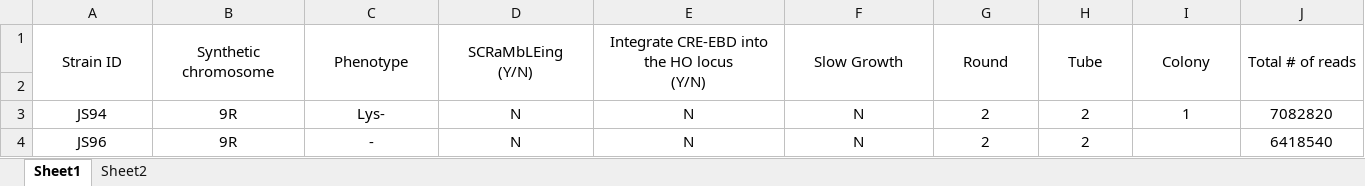
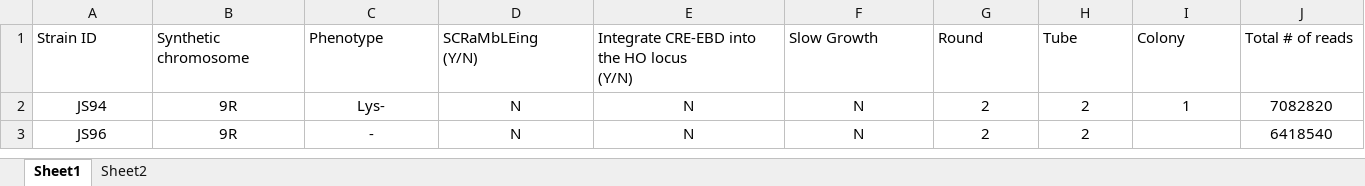
Before and after one commit to scalefreegan/steinmetz-lab, an Excel workbook: yeast2_0/synIXR/scramble_wpacbio.xlsx, sheet Sheet1, drawn as a sheet; only a part is shown; values as stored, in another font and other column widths than the file's, no borders; rows hold the shown columns only; the diff covers the shown part only; the diff names each change by its address in the sheet, - before the commit and + after, or states it on an @@ line.

Commit message:
column number fix

```diff
--- a/yeast2_0/synIXR/scramble_wpacbio.xlsx (sheet Sheet1)
+++ b/yeast2_0/synIXR/scramble_wpacbio.xlsx (sheet Sheet1)
-A1:J1 alignment: center
+A1:J1 alignment: left
-A1:A2 merged
-B1:B2 merged
-C1:C2 merged
-D1:D2 merged
-E1:E2 merged
-F1:F2 merged
-G1:G2 merged
-H1:H2 merged
-I1:I2 merged
-J1:J2 merged
-row 2: (empty)
```
Also changed, not shown: cell formats and merged cells elsewhere in this sheet.
